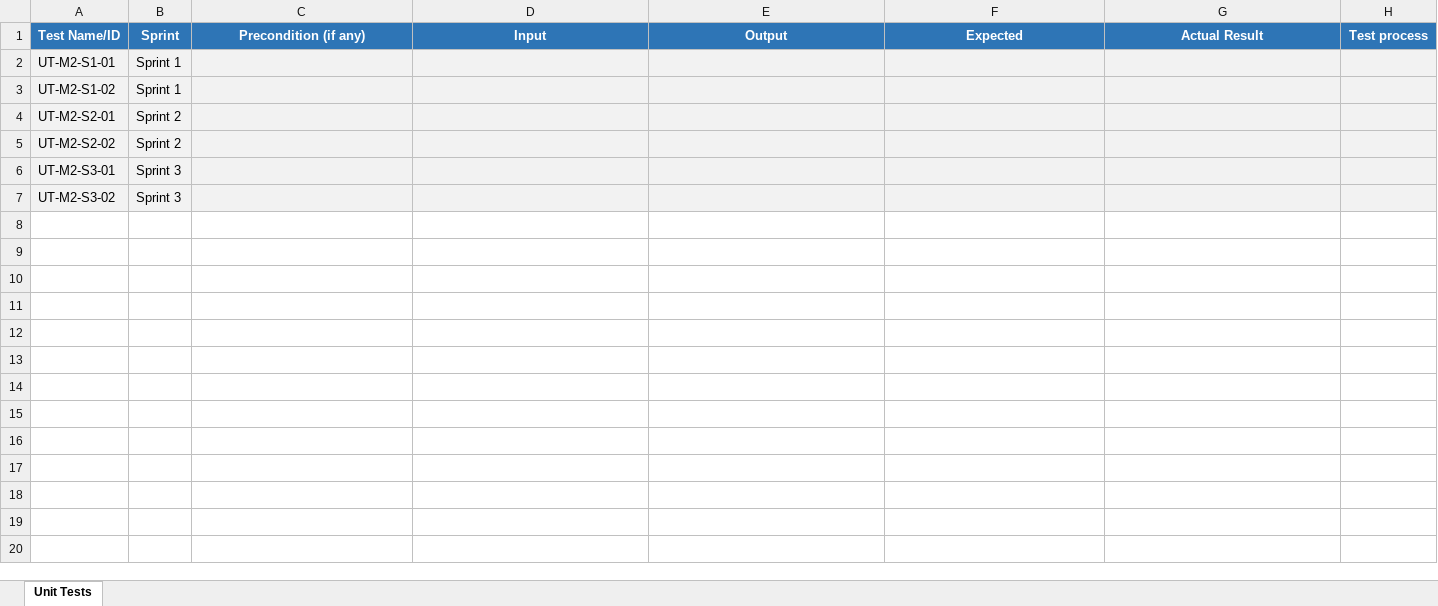
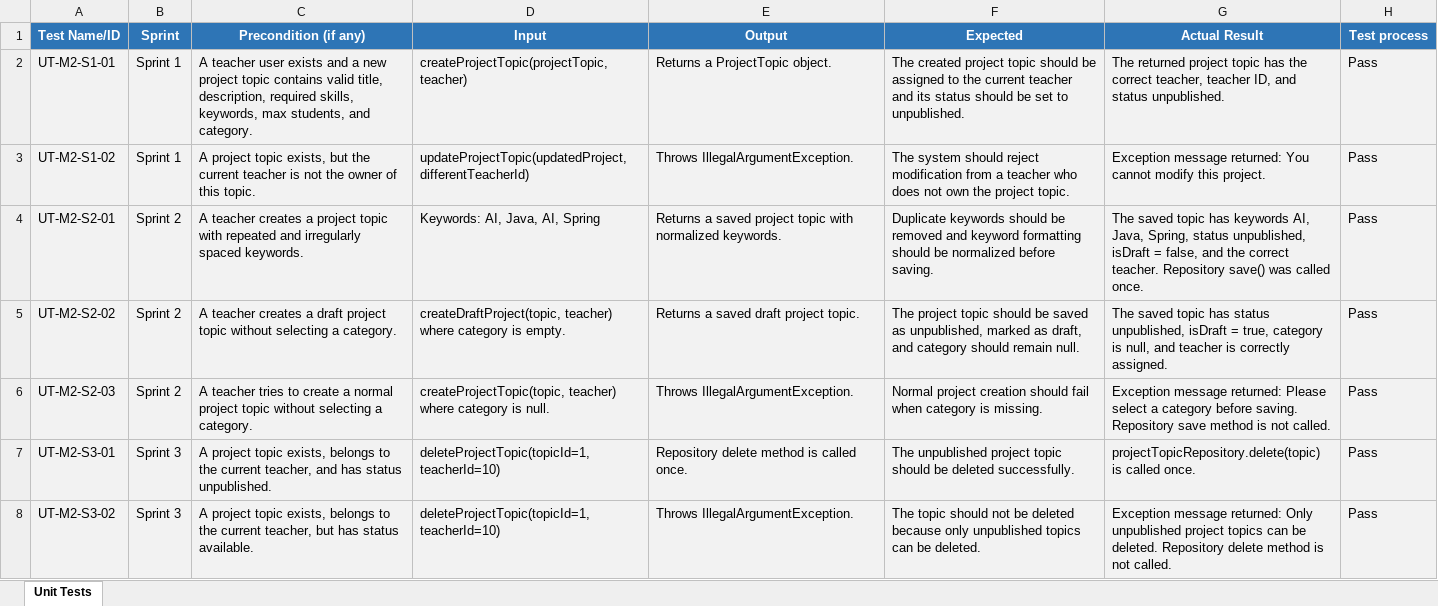
Before and after one commit to CPT202-Group24/online-project-selection-system, an Excel workbook: test-evidence/M2-Hu-Yuxuan/UT-M2-table.xlsx, sheet Unit Tests, drawn as a sheet; only a part is shown; values as stored, in another font and other column widths than the file's, no borders; addresses are those after the commit; the diff covers the shown part only; the diff names each change by its address in the sheet, - before the commit and + after, or states it on an @@ line.

Commit message:
feat(m2): support topic detail view and delete validation

```diff
--- a/test-evidence/M2-Hu-Yuxuan/UT-M2-table.xlsx (sheet Unit Tests)
+++ b/test-evidence/M2-Hu-Yuxuan/UT-M2-table.xlsx (sheet Unit Tests)
-C2 (Precondition (if any)): (empty)
+C2 (Precondition (if any)): A teacher user exists and a new project topic contains valid title, description, required skills, keywords, max students, and category.
-D2 (Input): (empty)
+D2 (Input): createProjectTopic(projectTopic, teacher)
-E2 (Output): (empty)
+E2 (Output): Returns a ProjectTopic object.
-F2 (Expected): (empty)
+F2 (Expected): The created project topic should be assigned to the current teacher and its status should be set to unpublished.
-G2 (Actual Result): (empty)
+G2 (Actual Result): The returned project topic has the correct teacher, teacher ID, and status unpublished.
-H2:H5 (Test process): (empty)
+H2:H5 (Test process): Pass
-C3 (Precondition (if any)): (empty)
+C3 (Precondition (if any)): A project topic exists, but the current teacher is not the owner of this topic.
-D3 (Input): (empty)
+D3 (Input): updateProjectTopic(updatedProject, differentTeacherId)
-E3 (Output): (empty)
+E3 (Output): Throws IllegalArgumentException.
-F3 (Expected): (empty)
+F3 (Expected): The system should reject modification from a teacher who does not own the project topic.
-G3 (Actual Result): (empty)
+G3 (Actual Result): Exception message returned: You cannot modify this project.
-C4 (Precondition (if any)): (empty)
+C4 (Precondition (if any)): A teacher creates a project topic with repeated and irregularly spaced keywords.
-D4 (Input): (empty)
+D4 (Input): Keywords: AI, Java, AI, Spring
-E4 (Output): (empty)
+E4 (Output): Returns a saved project topic with normalized keywords.
-F4 (Expected): (empty)
+F4 (Expected): Duplicate keywords should be removed and keyword formatting should be normalized before saving.
-G4 (Actual Result): (empty)
+G4 (Actual Result): The saved topic has keywords AI, Java, Spring, status unpublished, isDraft = false, and the correct teacher. Repository save() was called once.
-C5 (Precondition (if any)): (empty)
+C5 (Precondition (if any)): A teacher creates a draft project topic without selecting a category.
-D5 (Input): (empty)
+D5 (Input): createDraftProject(topic, teacher) where category is empty.
-E5 (Output): (empty)
+E5 (Output): Returns a saved draft project topic.
-F5 (Expected): (empty)
+F5 (Expected): The project topic should be saved as unpublished, marked as draft, and category should remain null.
-G5 (Actual Result): (empty)
+G5 (Actual Result): The saved topic has status unpublished, isDraft = true, category is null, and teacher is correctly assigned.
+row 6: UT-M2-S2-03 | Sprint 2 | A teacher tries to create a normal project topic without selecting a category. | createProjectTopic(topic, teacher) where category is null. | Throws IllegalArgumentException. | Normal project creation should fail when category is missing. | Exception message returned: Please select a category before saving. Repository save method is not called. | Pass
-C7 (Precondition (if any)): (empty)
+C7 (Precondition (if any)): A project topic exists, belongs to the current teacher, and has status unpublished.
-D7:D8 (Input): (empty)
+D7:D8 (Input): deleteProjectTopic(topicId=1, teacherId=10)
-E7 (Output): (empty)
+E7 (Output): Repository delete method is called once.
-F7 (Expected): (empty)
+F7 (Expected): The unpublished project topic should be deleted successfully.
-G7 (Actual Result): (empty)
+G7 (Actual Result): projectTopicRepository.delete(topic) is called once.
-H7:H8 (Test process): (empty)
+H7:H8 (Test process): Pass
-C8 (Precondition (if any)): (empty)
+C8 (Precondition (if any)): A project topic exists, belongs to the current teacher, but has status available.
-E8 (Output): (empty)
+E8 (Output): Throws IllegalArgumentException.
-F8 (Expected): (empty)
+F8 (Expected): The topic should not be deleted because only unpublished topics can be deleted.
-G8 (Actual Result): (empty)
+G8 (Actual Result): Exception message returned: Only unpublished project topics can be deleted. Repository delete method is not called.
```
Also changed, not shown: 1 added row elsewhere in this sheet, 9 other files.
